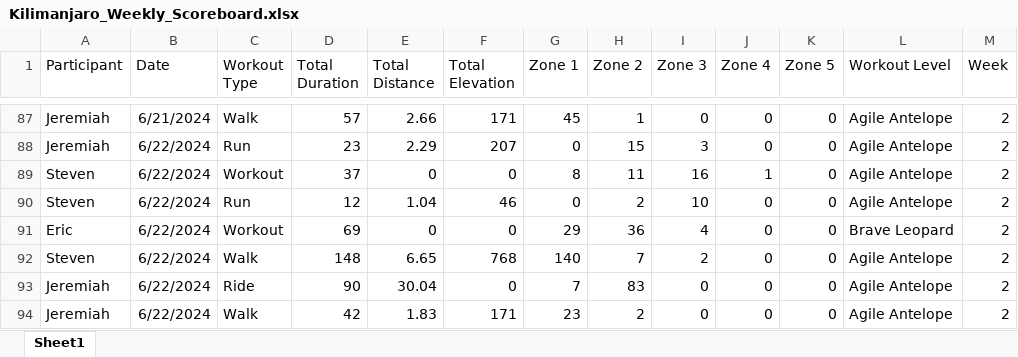
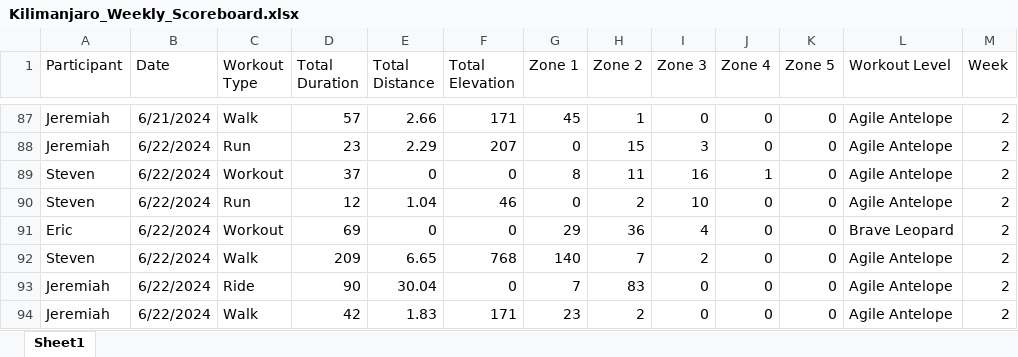
Before and after one commit to Steven-Carter-Data/strava_killimanjaro_tracker, an Excel workbook: Kilimanjaro_Weekly_Scoreboard.xlsx, sheet Sheet1, drawn as a sheet; only a part is shown, gaps mark what is left out; values as stored, in another font and other column widths than the file's, no borders; the diff names each change by its address in the sheet, - before the commit and + after, or states it on an @@ line.

Commit message:
Add files via upload

```diff
--- a/Kilimanjaro_Weekly_Scoreboard.xlsx (sheet Sheet1)
+++ b/Kilimanjaro_Weekly_Scoreboard.xlsx (sheet Sheet1)
-D92 (Total Duration): 148
+D92 (Total Duration): 209
```
